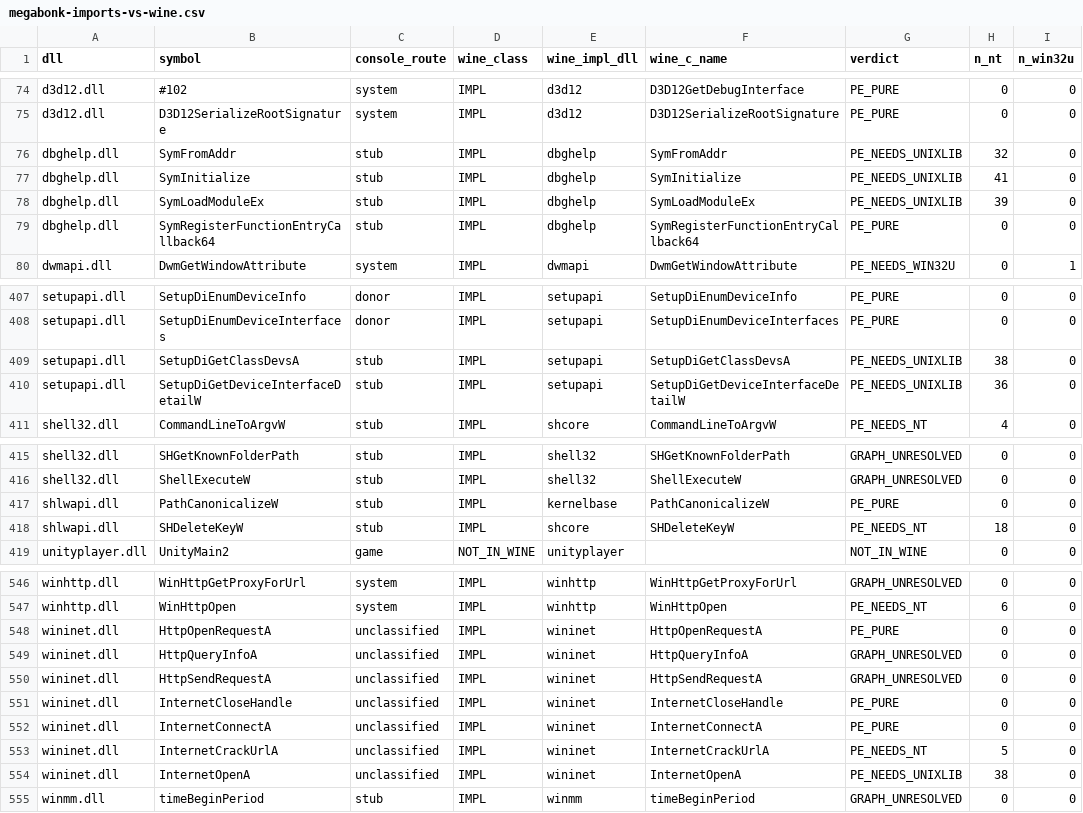
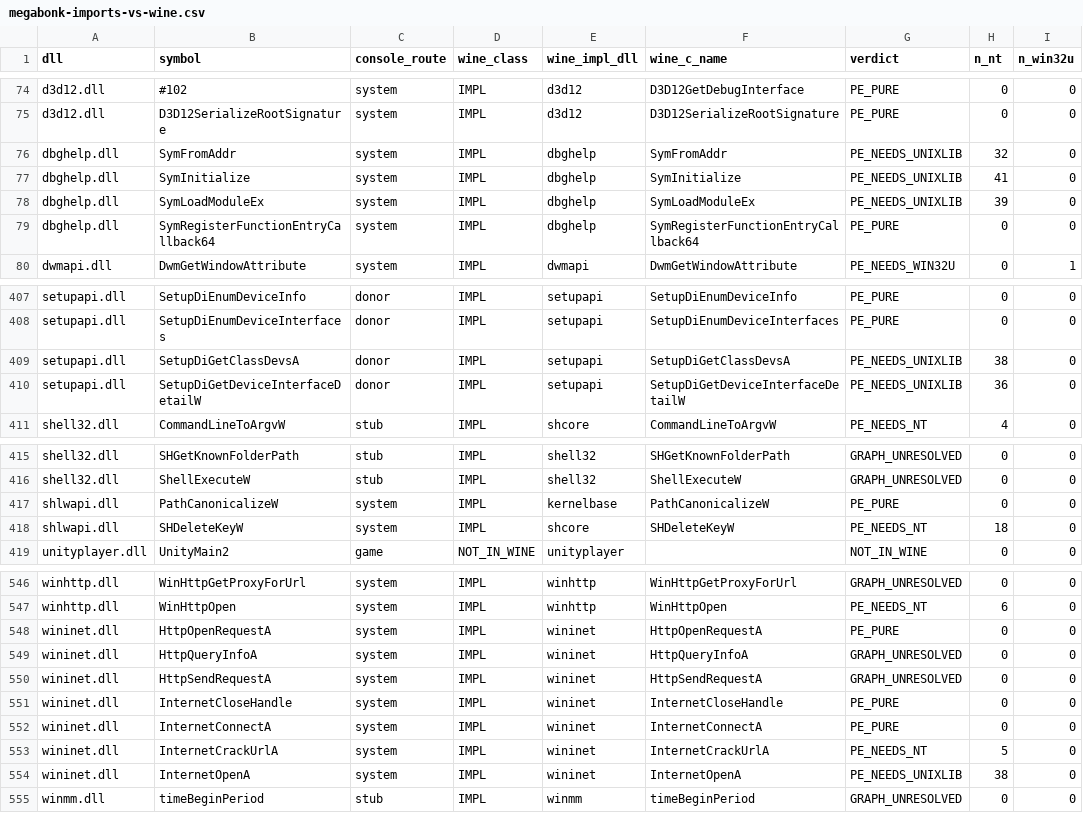
Before and after one commit to jobucaldas/xboxnative, a CSV file: research/wine-coverage/megabonk-imports-vs-wine.csv, drawn as a sheet; only a part is shown, gaps mark what is left out; the diff names each change by its address in the sheet, - before the commit and + after, or states it on an @@ line.

Commit message:
feat(wine): close cheap PE import tail (#354)
* feat(wine): close cheap PE import tail

* test: close Wine and native route gaps

```diff
--- a/research/wine-coverage/megabonk-imports-vs-wine.csv
+++ b/research/wine-coverage/megabonk-imports-vs-wine.csv
-C76:C79 (console_route): stub
+C76:C79 (console_route): system
-C409:C410 (console_route): stub
+C409:C410 (console_route): donor
-C417:C418 (console_route): stub
+C417:C418 (console_route): system
-C548:C554 (console_route): unclassified
+C548:C554 (console_route): system
```
Also changed, not shown: 11 other files.
